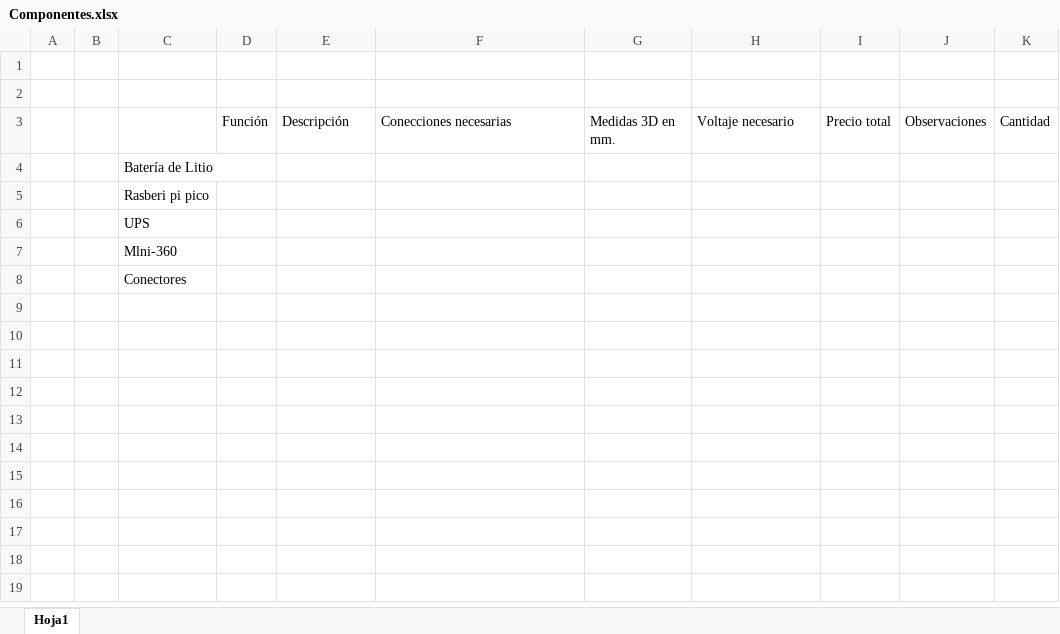
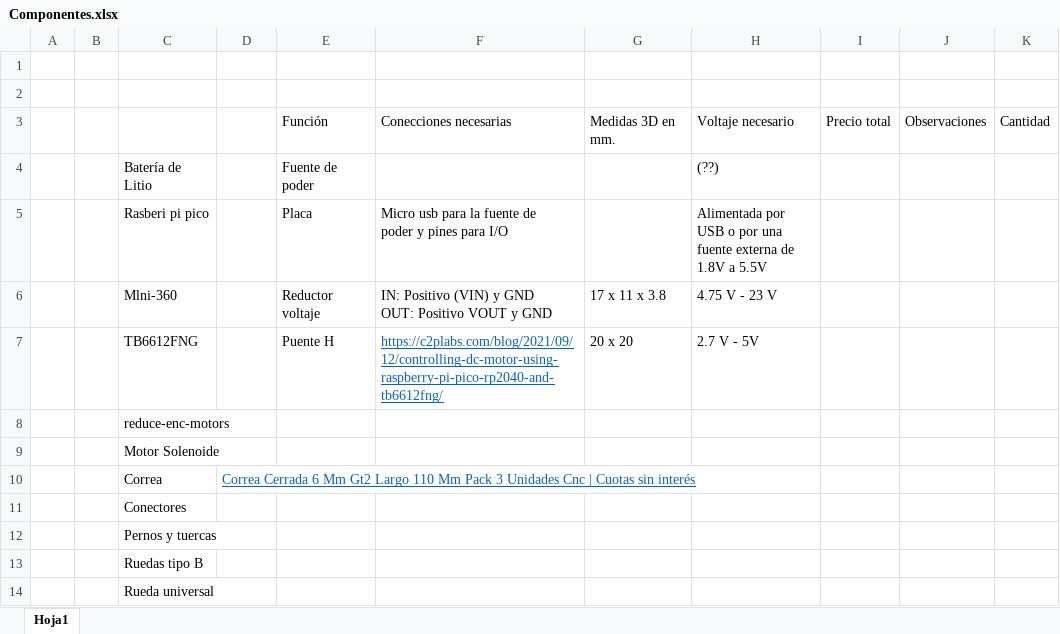
Before and after one commit to LucasZuniga/Proyecto_IRB, an Excel workbook: Componentes.xlsx, sheet Hoja1, drawn as a sheet; values as stored, in another font and other column widths than the file's, no borders; charts and pictures not drawn; removed rows and columns are numbered as before the commit, all else as after; ↵ is a line break in a cell; the diff names each change by its address in the sheet, - before the commit and + after, or states it on an @@ line.

```diff
--- a/Componentes.xlsx (sheet Hoja1)
+++ b/Componentes.xlsx (sheet Hoja1)
-D3: Función
+D3: (empty)
-E3: Descripción
+E3: Función
-row 4:  |  | Batería de Litio
-row 5:  |  | Rasberi pi pico
+row 4:  |  | Batería de Litio |  | Fuente de poder |  |  | (??)
+row 5:  |  | Rasberi pi pico |  | Placa | Micro usb para la fuente de ↵ poder y pines para I/O |  | Alimentada por USB o por una ↵ fuente externa de 1.8V a 5.5V
+row 6:  |  | Mlni-360 |  | Reductor voltaje | IN: Positivo (VIN) y GND ↵ OUT: Positivo VOUT y GND | 17 x 11 x 3.8 | 4.75 V - 23 V
+row 7:  |  | TB6612FNG |  | Puente H | https://c2plabs.com/blog/2021/09/12/controlling-dc-motor-using-raspberry-pi-pico-rp2040-and-tb6612fng/ | 20 x 20 | 2.7 V - 5V
-C8: UPS
+C8: reduce-enc-motors
-C9: Mlni-360
+C9: Motor Solenoide
+row 10:  |  | Correa | Correa Cerrada 6 Mm Gt2 Largo 110 Mm Pack 3 Unidades Cnc | Cuotas sin interés
+row 12:  |  | Pernos y tuercas
+row 13:  |  | Ruedas tipo B
+row 14:  |  | Rueda universal
```
Also changed, not shown: charts or pictures, 4 other files.
